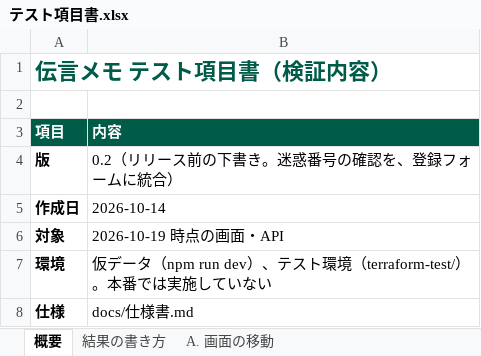
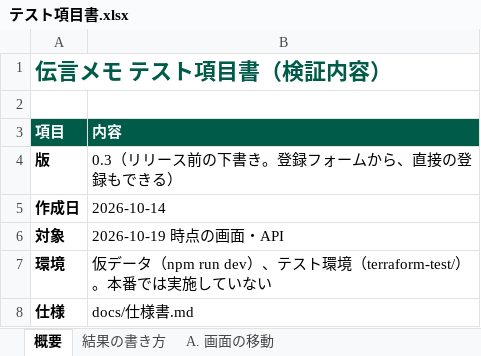
Before and after one commit to iwtmk26/message-system, an Excel workbook: docs/excel/テスト項目書.xlsx, sheet 概要, drawn as a sheet; values as stored, in another font and other column widths than the file's, no borders; the diff names each change by its address in the sheet, - before the commit and + after, or states it on an @@ line.

```diff
--- a/docs/excel/テスト項目書.xlsx (sheet 概要)
+++ b/docs/excel/テスト項目書.xlsx (sheet 概要)
-B4 (内容): 0.2（リリース前の下書き。迷惑番号の確認を、登録フォームに統合）
+B4 (内容): 0.3（リリース前の下書き。登録フォームから、直接の登録もできる）
```
Also changed, not shown: sheet B. 登録フォームの、迷惑番号の自動チェック, sheet 本番で行うテスト（リリース時）, sheet D. 伝言の登録（登録フォーム → 確認 → 完了）, docs/excel/リリース手順書.xlsx, docs/excel/仕様書.xlsx, 9 other files.
